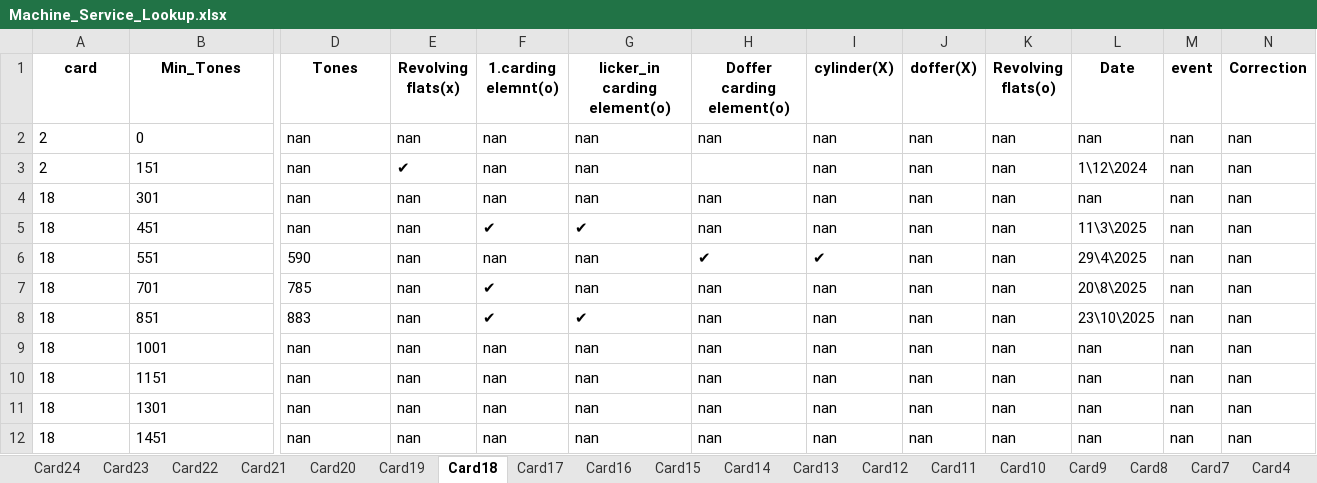
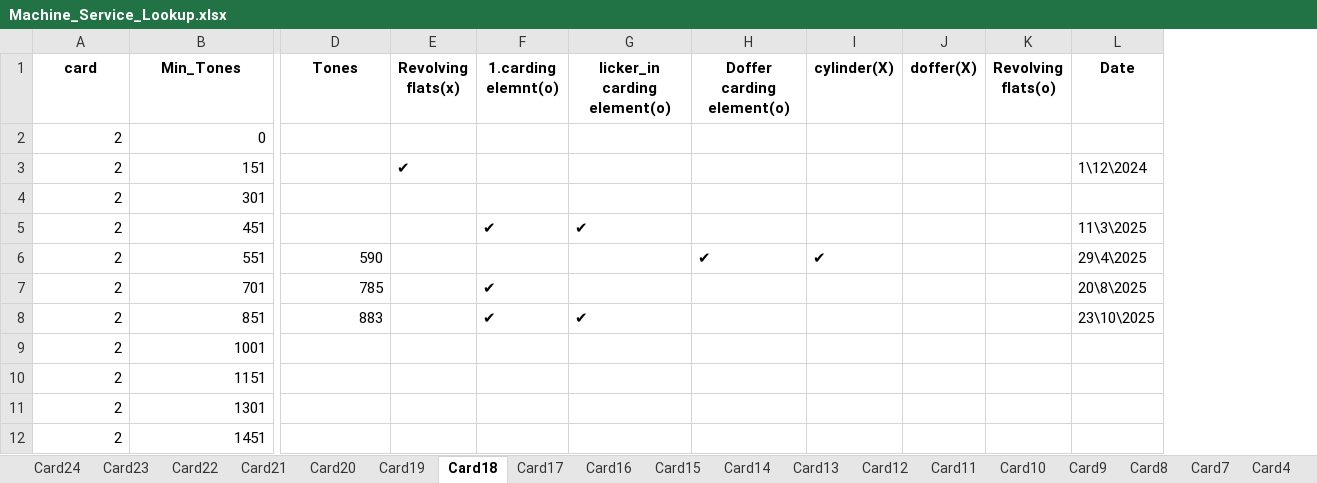
Before and after one commit to mahmedabdallh123/input-data, an Excel workbook: Machine_Service_Lookup.xlsx, sheet Card18, drawn as a sheet; only a part is shown, gaps mark what is left out; values as stored, in another font and other column widths than the file's, no borders; the diff covers the shown part only; the diff names each change by its address in the sheet, - before the commit and + after, or states it on an @@ line.

Commit message:
Update Machine_Service_Lookup.xlsx

```diff
--- a/Machine_Service_Lookup.xlsx (sheet Card18)
+++ b/Machine_Service_Lookup.xlsx (sheet Card18)
-column M (event), rows 2-12: all nan
-column N (Correction), rows 2-12: all nan
-A2:B3 alignment: left
+A2:B3 alignment: right
-D2:D5 (Tones): nan
+D2:D5 (Tones): (empty)
-E2 (Revolving flats(x)): nan
+E2 (Revolving flats(x)): (empty)
-F2:F4 (1.carding elemnt(o)): nan
+F2:F4 (1.carding elemnt(o)): (empty)
-G2:G4 (licker_in carding element(o)): nan
+G2:G4 (licker_in carding element(o)): (empty)
-H2 (Doffer carding element(o)): nan
+H2 (Doffer carding element(o)): (empty)
-I2:I5 (cylinder(X)): nan
+I2:I5 (cylinder(X)): (empty)
-J2:J12 (doffer(X)): nan
+J2:J12 (doffer(X)): (empty)
-K2:K12 (Revolving flats(o)): nan
+K2:K12 (Revolving flats(o)): (empty)
-L2 (Date): nan
+L2 (Date): (empty)
-A4:A12 (card): 18
+A4:A12 (card): 2
-B4:B5 alignment: left
+B4:B5 alignment: right
-E4:E12 (Revolving flats(x)): nan
+E4:E12 (Revolving flats(x)): (empty)
-H4:H5 (Doffer carding element(o)): nan
+H4:H5 (Doffer carding element(o)): (empty)
-L4 (Date): nan
+L4 (Date): (empty)
-B6:D8 alignment: left
+B6:D8 alignment: right
-F6 (1.carding elemnt(o)): nan
+F6 (1.carding elemnt(o)): (empty)
-G6:G7 (licker_in carding element(o)): nan
+G6:G7 (licker_in carding element(o)): (empty)
-H7:H12 (Doffer carding element(o)): nan
+H7:H12 (Doffer carding element(o)): (empty)
-I7:I12 (cylinder(X)): nan
+I7:I12 (cylinder(X)): (empty)
-B9:B12 alignment: left
+B9:B12 alignment: right
-D9:D12 (Tones): nan
+D9:D12 (Tones): (empty)
-F9:F12 (1.carding elemnt(o)): nan
+F9:F12 (1.carding elemnt(o)): (empty)
-G9:G12 (licker_in carding element(o)): nan
+G9:G12 (licker_in carding element(o)): (empty)
-L9:L12 (Date): nan
+L9:L12 (Date): (empty)
```
Also changed, not shown: cell formats elsewhere in this sheet, sheet Card1, sheet Card3, sheet Card2, sheet Machine.
